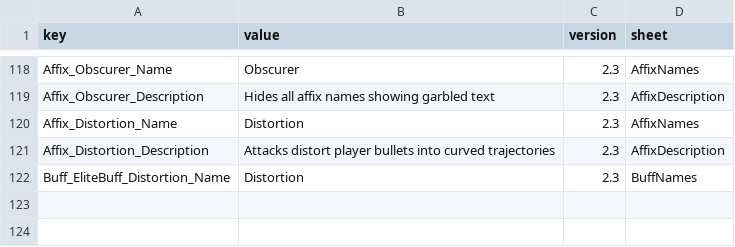
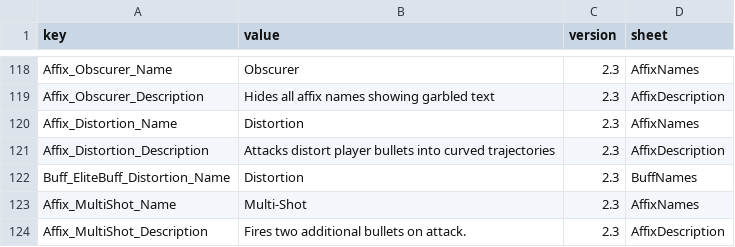
Before and after one commit to LOVEIII486/EliteEnemies, a CSV file: Localization/English.csv, drawn as a sheet; only a part is shown, gaps mark what is left out.

```diff
--- a/Localization/English.csv
+++ b/Localization/English.csv
@@ -122 +122,3 @@ Affix_Distortion_Description,Attacks distort player bullets into curved trajecto
 Buff_EliteBuff_Distortion_Name,Distortion,2.3,BuffNames
+Affix_MultiShot_Name,Multi-Shot,2.3,AffixNames
+Affix_MultiShot_Description,Fires two additional bullets on attack.,2.3,AffixDescription
```
Also changed, not shown: Localization/ChineseSimplified.csv, Localization/ChineseTraditional.csv.
